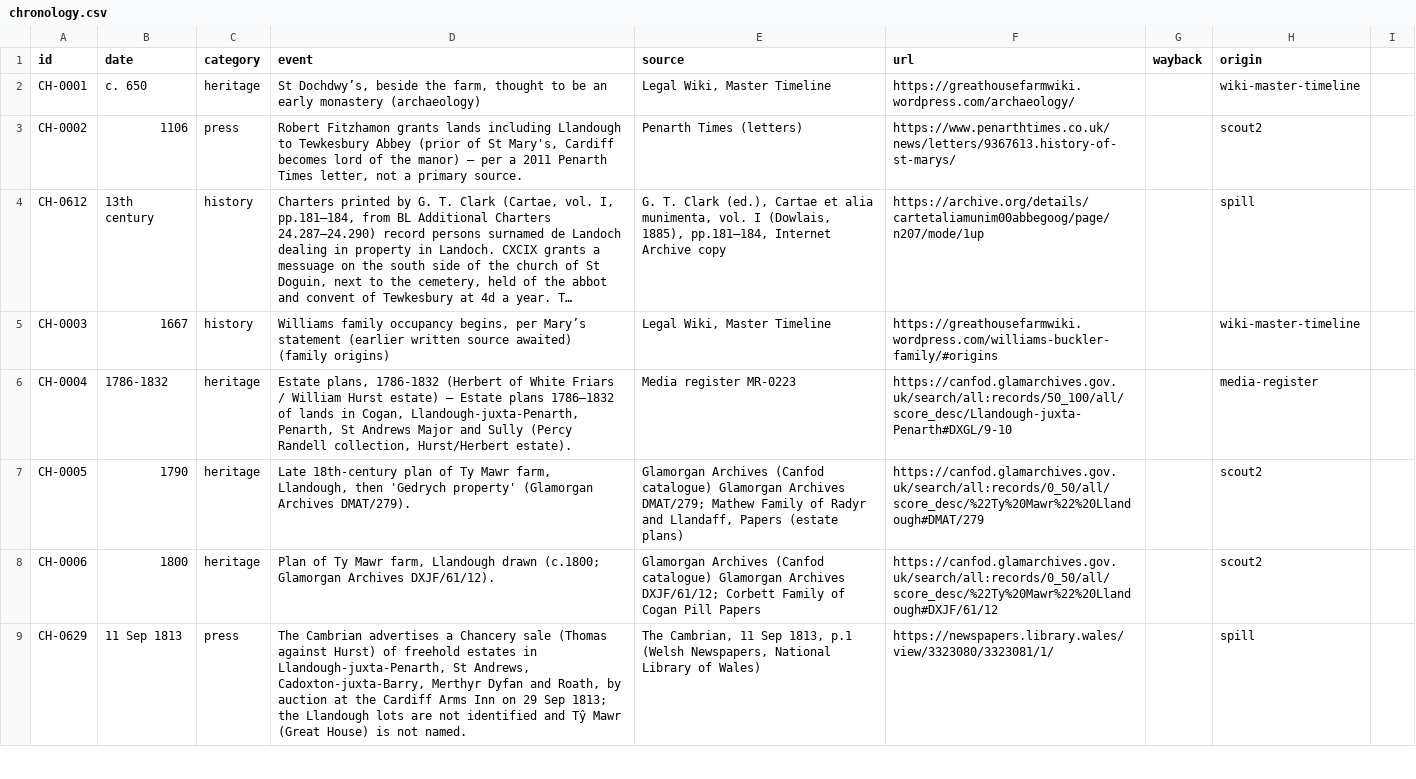
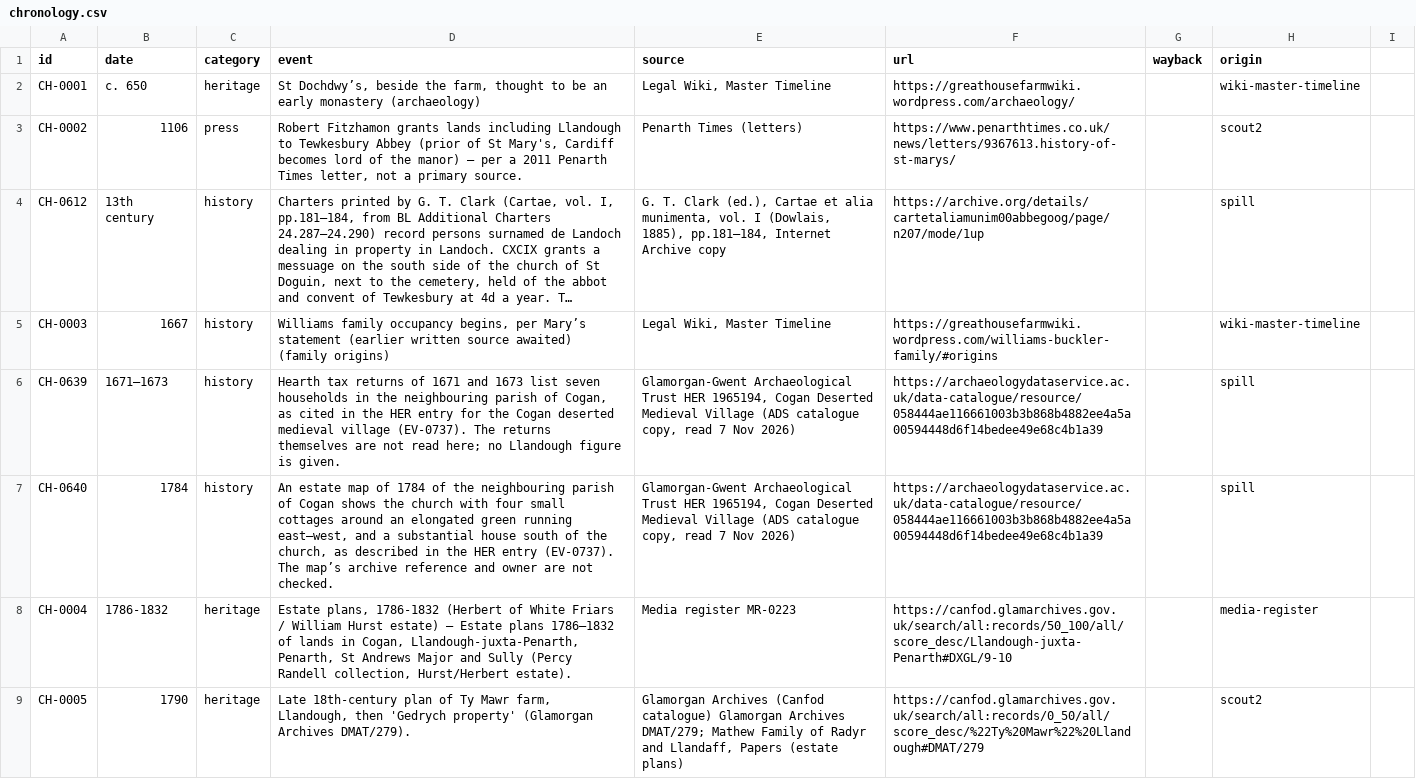
Before and after one commit to LBCron/cedwyn-wayback, a CSV file: wayback/chronology/chronology.csv, drawn as a sheet; only a part is shown; the shorter side is filled out with more unchanged rows; long unchanged cells end in …; the diff names each change by its address in the sheet, - before the commit and + after, or states it on an @@ line.

Commit message:
chronology 1.40.0 (csv): CH-0639, CH-0640 added (Cogan HER 1965194, cedwyn#462)
— Sion's Tab agent

— Sion's Tab agent

```diff
--- a/wayback/chronology/chronology.csv
+++ b/wayback/chronology/chronology.csv
+row 6: CH-0639 | 1671–1673 | history | Hearth tax returns of 1671 and 1673 list seven households in the neighbouring parish of Cogan, as cited in the HER entry for the Cogan deserted medieval village (EV-0737). The returns themselves are not read here; no Llandough figure is given. | Glamorgan-Gwent Archaeological Trust HER 1965194, Cogan Deserted Medieval Village (ADS catalogue copy, read 7 Nov 2026) | https://archaeologydataservice.ac.uk/data-catalogue/resource/058444ae116661003b3b868b4882ee4a5a00594448d6f14bedee49e68c4b1a39 |  | spill
+row 7: CH-0640 | 1784 | history | An estate map of 1784 of the neighbouring parish of Cogan shows the church with four small cottages around an elongated green running east–west, and a substantial house south of the church, as described in the HER entry (EV-0737). The map’s archive reference and owner are not checked. | Glamorgan-Gwent Archaeological Trust HER 1965194, Cogan Deserted Medieval Village (ADS catalogue copy, read 7 Nov 2026) | https://archaeologydataservice.ac.uk/data-catalogue/resource/058444ae116661003b3b868b4882ee4a5a00594448d6f14bedee49e68c4b1a39 |  | spill
```
